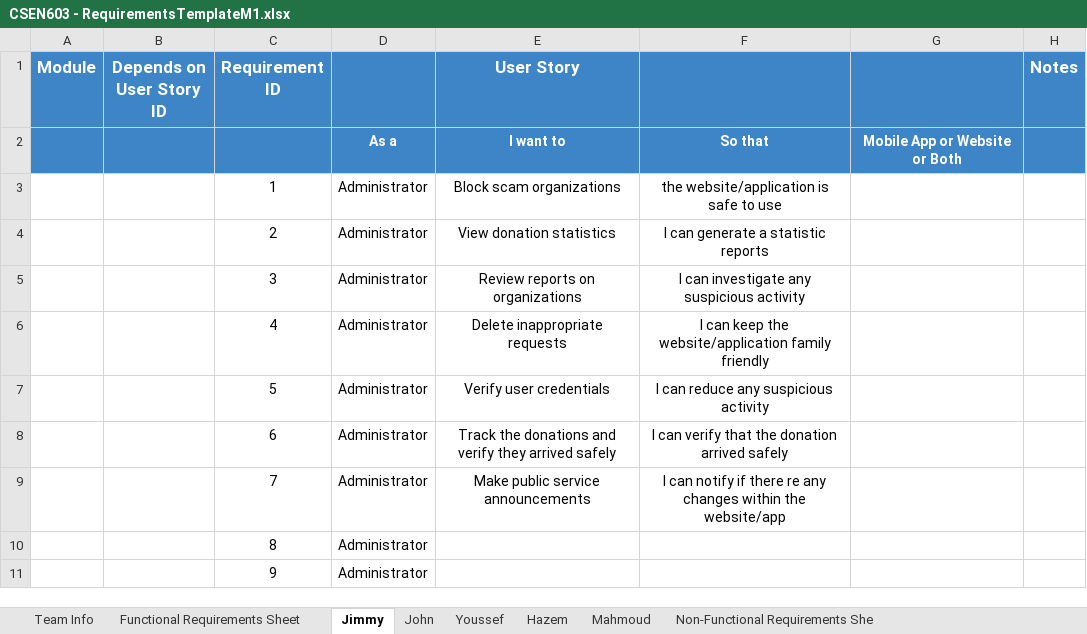
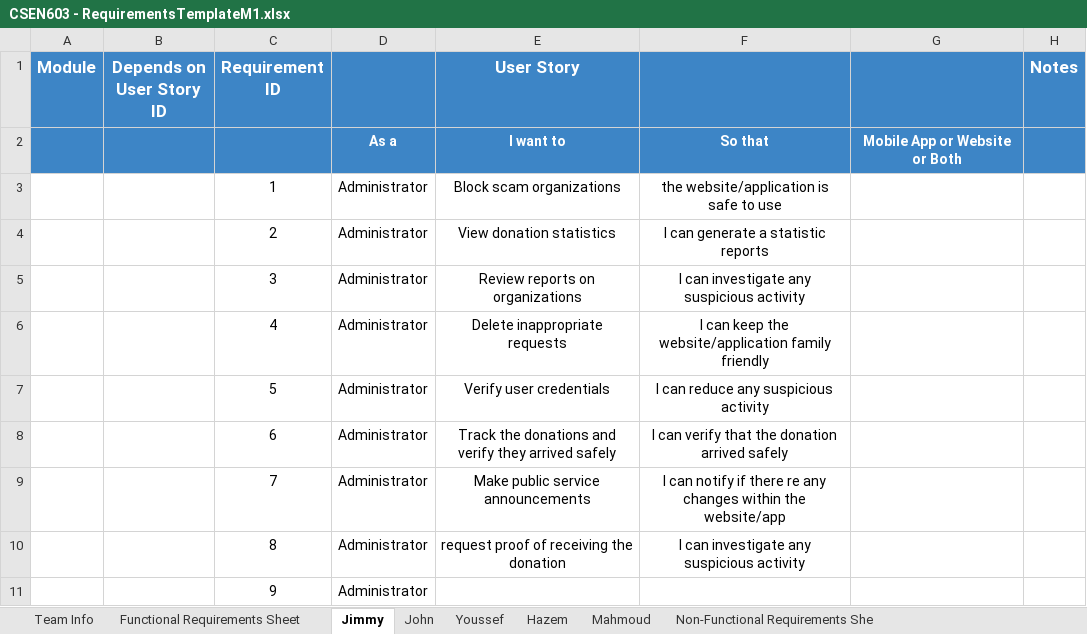
Before and after one commit to MahmoudHegazy-01/dora-the-explorer, an Excel workbook: CSEN603 - RequirementsTemplateM1.xlsx, sheet Jimmy, drawn as a sheet; values as stored, in another font and other column widths than the file's, no borders; the diff names each change by its address in the sheet, - before the commit and + after, or states it on an @@ line.

Commit message:
Update CSEN603 - RequirementsTemplateM1.xlsx

```diff
--- a/CSEN603 - RequirementsTemplateM1.xlsx (sheet Jimmy)
+++ b/CSEN603 - RequirementsTemplateM1.xlsx (sheet Jimmy)
-E10 (User Story): (empty)
+E10 (User Story): request proof of receiving the donation
-F10: (empty)
+F10: I can investigate any suspicious activity
```
